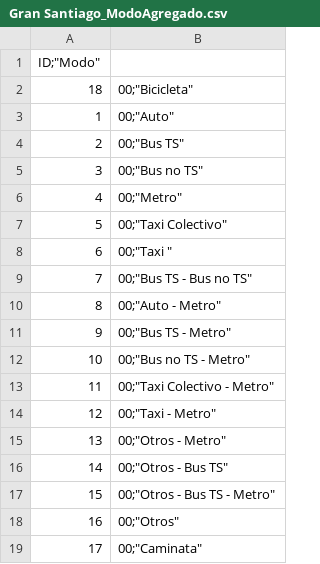
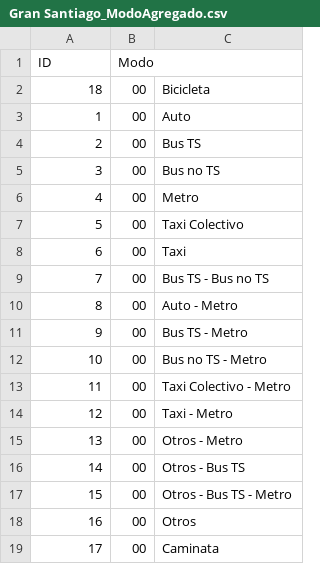
Before and after one commit to Darthren/Cedeus_ISCh, a CSV file: 15. Tiempos de viaje/Raw Data/Gran Santiago_ModoAgregado.csv, drawn as a sheet; removed rows and columns are numbered as before the commit, all else as after; the diff names each change by its address in the sheet, - before the commit and + after, or states it on an @@ line.

```diff
--- a/15. Tiempos de viaje/Raw Data/Gran Santiago_ModoAgregado.csv
+++ b/15. Tiempos de viaje/Raw Data/Gran Santiago_ModoAgregado.csv
-column B, rows 2-19: 00;"Bicicleta" | 00;"Auto" | 00;"Bus TS" | 00;"Bus no TS" | 00;"Metro" | 00;"Taxi Colectivo" | 00;"Taxi " | 00;"Bus TS - Bus no TS" | 00;"Auto - Metro" | 00;"Bus TS - Metro" | 00;"Bus no TS - Metro" | 00;"Taxi Colectivo - Metro" | 00;"Taxi - Metro" | 00;"Otros - Metro" | 00;"Otros - Bus TS" | 00;"Otros - Bus TS - Metro" | 00;"Otros" | 00;"Caminata"
+column B (Modo), rows 2-19: all 00
+column C, rows 2-19: Bicicleta | Auto | Bus TS | Bus no TS | Metro | Taxi Colectivo | Taxi | Bus TS - Bus no TS | Auto - Metro | Bus TS - Metro | Bus no TS - Metro | Taxi Colectivo - Metro | Taxi - Metro | Otros - Metro | Otros - Bus TS | Otros - Bus TS - Metro | Otros | Caminata
-A1: ID;"Modo"
+A1: ID
```
Also changed, not shown: 15. Tiempos de viaje/Raw Data/Gran Santiago_ModoReclass.csv, 3 other files.
